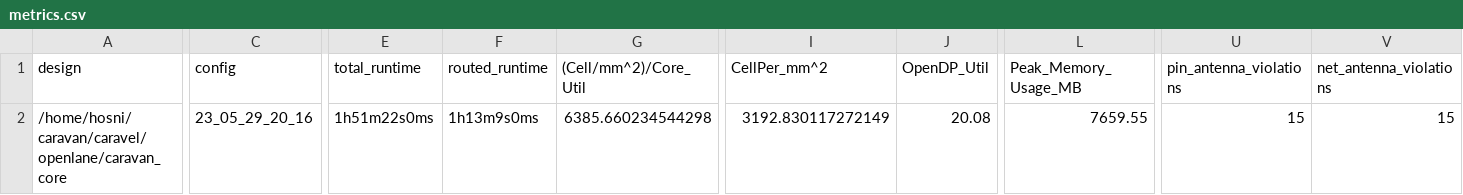
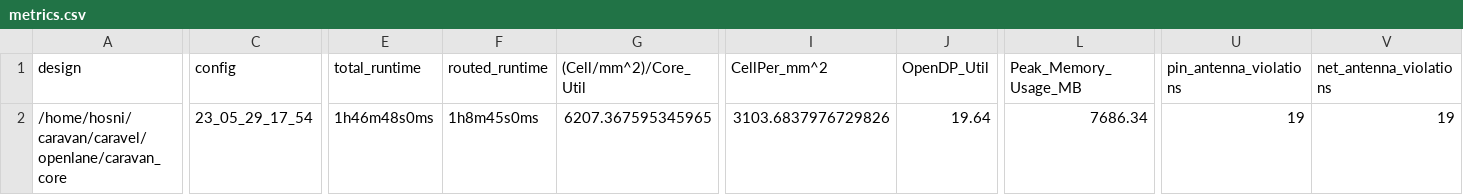
Before and after one commit to efabless/caravel, a CSV file: signoff/caravan_core/metrics.csv, drawn as a sheet; only a part is shown, gaps mark what is left out; the diff covers the shown part only; the diff names each change by its address in the sheet, - before the commit and + after, or states it on an @@ line.

Commit message:
Revert "reharden `caravan_core` to reduce the long wirelengths"
This reverts commit de16ffc6b916ff04817b35c298545728916312f3.

```diff
--- a/signoff/caravan_core/metrics.csv
+++ b/signoff/caravan_core/metrics.csv
-C2 (config): 23_05_29_20_16
+C2 (config): 23_05_29_17_54
-E2 (total_runtime): 1h51m22s0ms
+E2 (total_runtime): 1h46m48s0ms
-F2 (routed_runtime): 1h13m9s0ms
+F2 (routed_runtime): 1h8m45s0ms
-G2 ((Cell/mm^2)/Core_Util): 6385.660234544298
+G2 ((Cell/mm^2)/Core_Util): 6207.367595345965
-I2 (CellPer_mm^2): 3192.830117272149
+I2 (CellPer_mm^2): 3103.6837976729826
-J2 (OpenDP_Util): 20.08
+J2 (OpenDP_Util): 19.64
-L2 (Peak_Memory_Usage_MB): 7659.55
+L2 (Peak_Memory_Usage_MB): 7686.34
-U2 (pin_antenna_violations): 15
+U2 (pin_antenna_violations): 19
-V2 (net_antenna_violations): 15
+V2 (net_antenna_violations): 19
```
Also changed, not shown: 16 edited cells elsewhere in this file, 39 other files.
